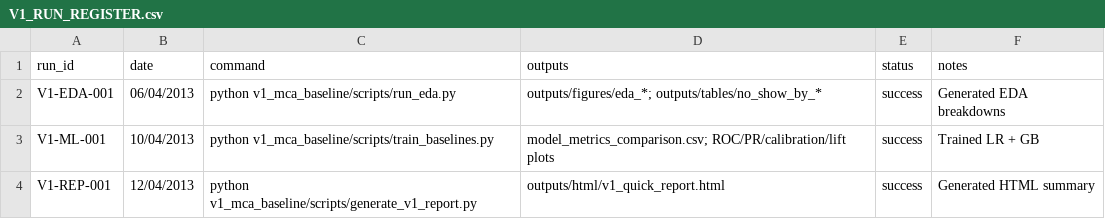
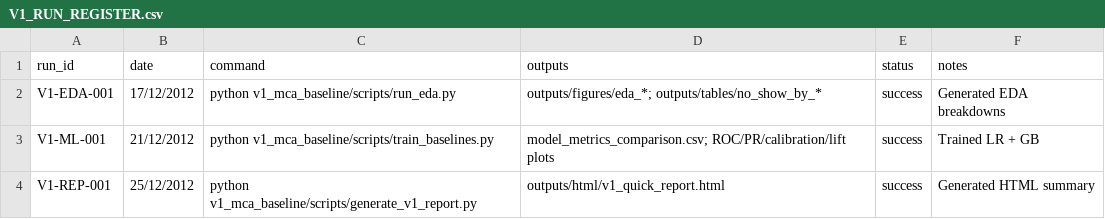
Before and after one commit to kaureena/Healthcare-Appointment-No-Show-Prediction, a CSV file: v1_mca_baseline/logs/V1_RUN_REGISTER.csv, drawn as a sheet.

Commit message:
update at git

```diff
--- a/v1_mca_baseline/logs/V1_RUN_REGISTER.csv
+++ b/v1_mca_baseline/logs/V1_RUN_REGISTER.csv
@@ -1,4 +1,4 @@
 run_id,date,command,outputs,status,notes
-V1-EDA-001,06/04/2013,python v1_mca_baseline/scripts/run_eda.py,outputs/figures/eda_*; outputs/tables/no_show_by_*,success,Generated EDA breakdowns
-V1-ML-001,10/04/2013,python v1_mca_baseline/scripts/train_baselines.py,model_metrics_comparison.csv; ROC/PR/calibration/lift plots,success,Trained LR + GB
-V1-REP-001,12/04/2013,python v1_mca_baseline/scripts/generate_v1_report.py,outputs/html/v1_quick_report.html,success,Generated HTML summary
+V1-EDA-001,17/12/2012,python v1_mca_baseline/scripts/run_eda.py,outputs/figures/eda_*; outputs/tables/no_show_by_*,success,Generated EDA breakdowns
+V1-ML-001,21/12/2012,python v1_mca_baseline/scripts/train_baselines.py,model_metrics_comparison.csv; ROC/PR/calibration/lift plots,success,Trained LR + GB
+V1-REP-001,25/12/2012,python v1_mca_baseline/scripts/generate_v1_report.py,outputs/html/v1_quick_report.html,success,Generated HTML summary
```
